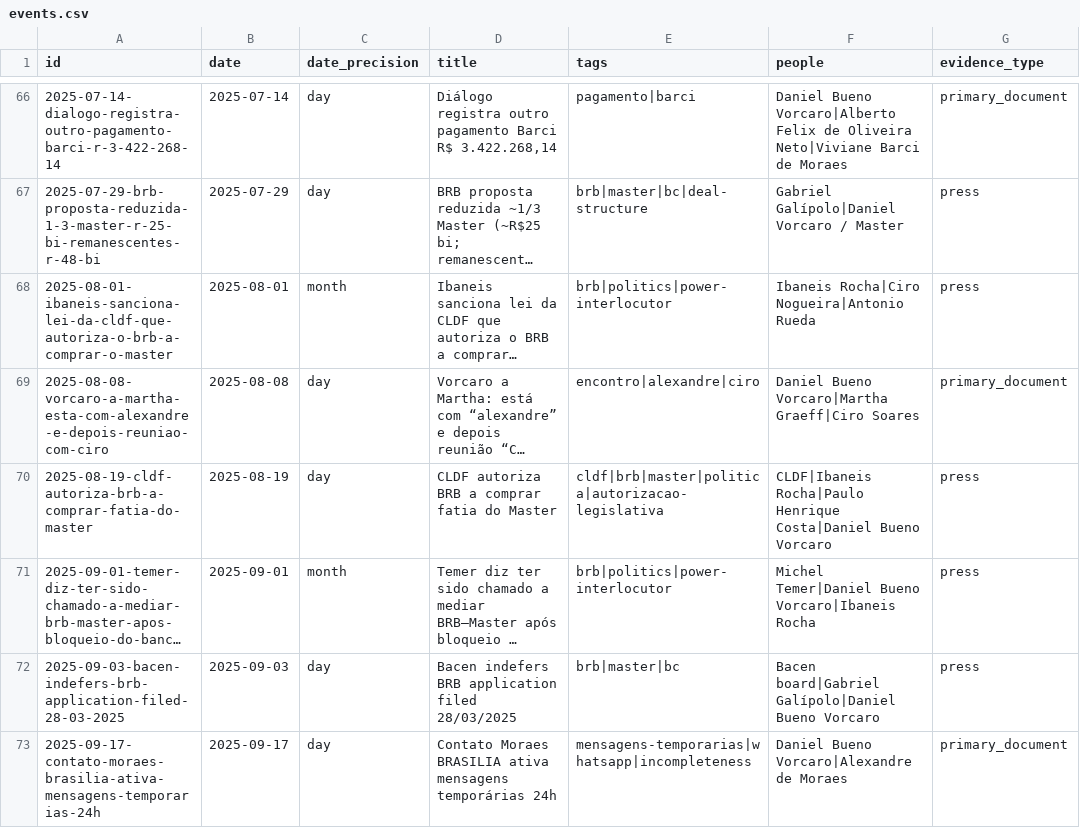
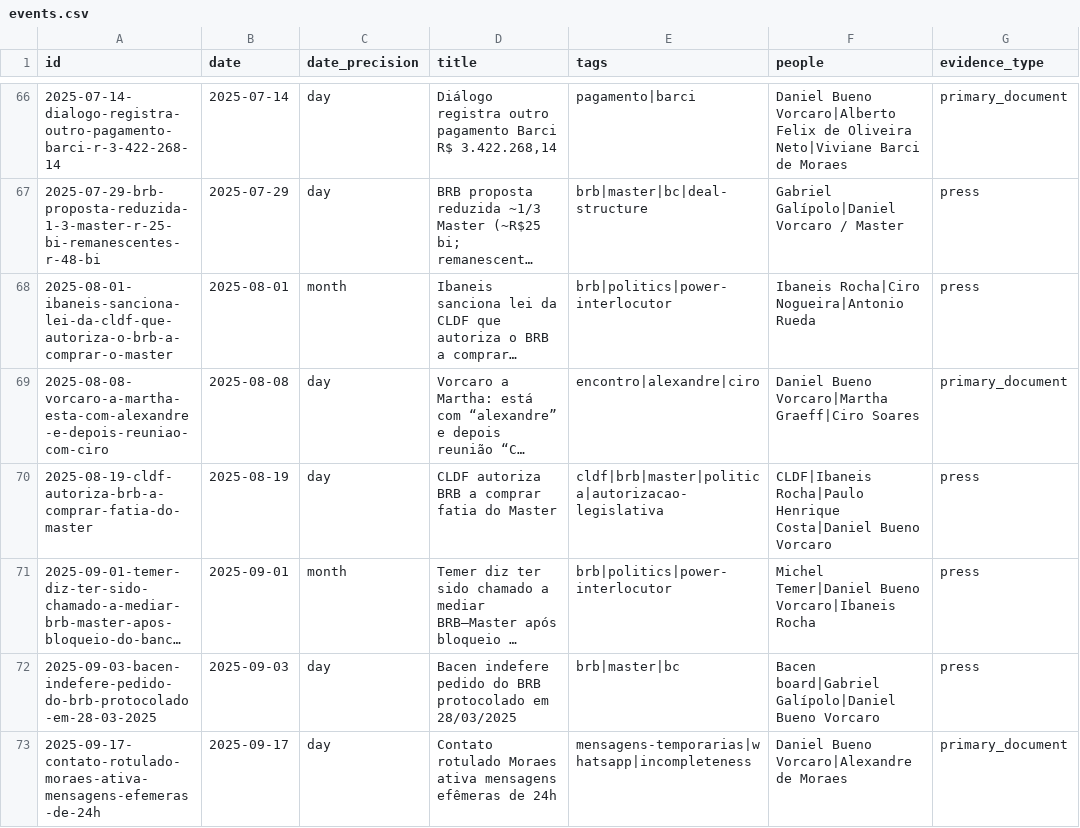
Before and after one commit to JoaoCarabetta/mapa-vorcaro, a CSV file: public/export/events.csv, drawn as a sheet; only a part is shown, gaps mark what is left out; long unchanged cells end in …; the diff covers the shown part only; the diff names each change by its address in the sheet, - before the commit and + after, or states it on an @@ line.

```diff
--- a/public/export/events.csv
+++ b/public/export/events.csv
-A72 (id): 2025-09-03-bacen-indefers-brb-application-filed-28-03-2025
+A72 (id): 2025-09-03-bacen-indefere-pedido-do-brb-protocolado-em-28-03-2025
-D72 (title): Bacen indefers BRB application filed 28/03/2025
+D72 (title): Bacen indefere pedido do BRB protocolado em 28/03/2025
-A73 (id): 2025-09-17-contato-moraes-brasilia-ativa-mensagens-temporarias-24h
+A73 (id): 2025-09-17-contato-rotulado-moraes-ativa-mensagens-efemeras-de-24h
-D73 (title): Contato Moraes BRASILIA ativa mensagens temporárias 24h
+D73 (title): Contato rotulado Moraes ativa mensagens efêmeras de 24h
```
Also changed, not shown: 8 edited cells elsewhere in this file, 5 other files.
